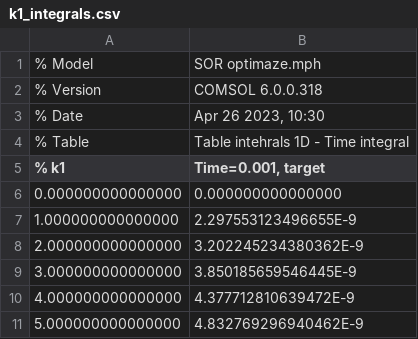
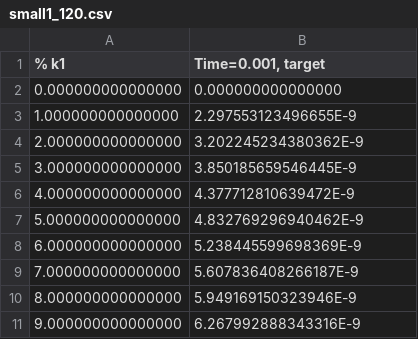
Before and after one commit to EnglishBeach/COMSOL_polymers, a CSV file: Comsol/tables/1D/cleared/small1_120.csv (was Comsol/tables/k1_integrals.csv), drawn as a sheet; only a part is shown; the shorter side is filled out with more unchanged rows.

```diff
--- a/Comsol/tables/k1_integrals.csv
+++ b/Comsol/tables/1D/cleared/small1_120.csv
@@ -1,5 +1 @@
-% Model,SOR optimaze.mph
-% Version,COMSOL 6.0.0.318
-% Date,"Apr 26 2023, 10:30"
-% Table,Table intehrals 1D - Time integral
 % k1,"Time=0.001, target"
```
Also changed, not shown: 10 other files.
